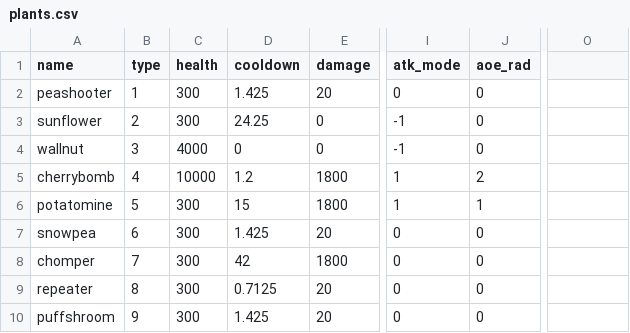
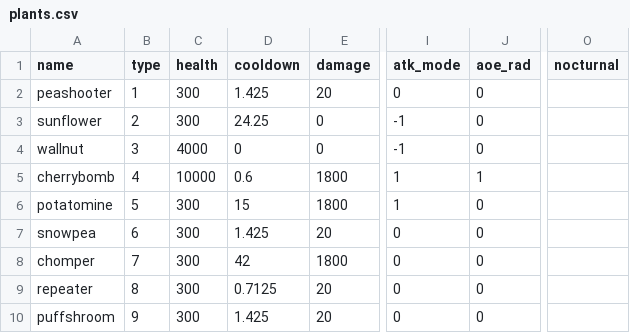
Before and after one commit to ubaidill-chem/PvZ_RL, a CSV file: plants.csv, drawn as a sheet; only a part is shown, gaps mark what is left out; the diff names each change by its address in the sheet, - before the commit and + after, or states it on an @@ line.

```diff
--- a/plants.csv
+++ b/plants.csv
-O1: (empty)
+O1: nocturnal
-D5 (cooldown): 1.2
+D5 (cooldown): 0.6
-J5 (aoe_rad): 2
+J5 (aoe_rad): 1
-J6 (aoe_rad): 1
+J6 (aoe_rad): 0
```
Also changed, not shown: 20 other files.
